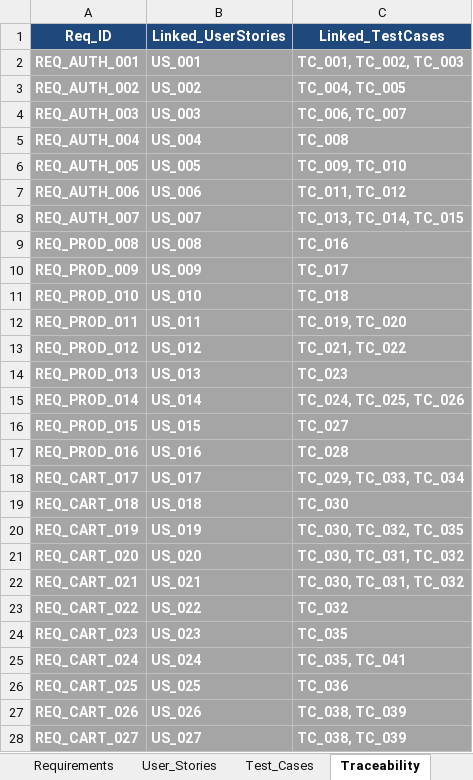
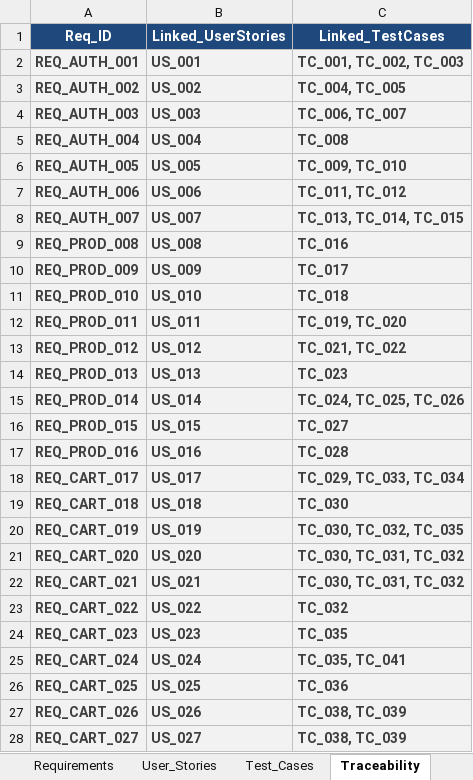
Before and after one commit to nhahub/NHA-049, an Excel workbook: Final Sheet Manual testing project.xlsx, sheet Traceability, drawn as a sheet; only a part is shown; values as stored, in another font and other column widths than the file's, no borders; the diff covers the shown part only; the diff names each change by its address in the sheet, - before the commit and + after, or states it on an @@ line.

```diff
--- a/Final Sheet Manual testing project.xlsx (sheet Traceability)
+++ b/Final Sheet Manual testing project.xlsx (sheet Traceability)
@@ A2:C28 fill: #A5A5A5 → #F2F2F2, text colour: #FFFFFF → #3F3F3F @@
```
Also changed, not shown: cell formats elsewhere in this sheet, sheet Bug_Report, sheet Summary_Report, 14 other files.
